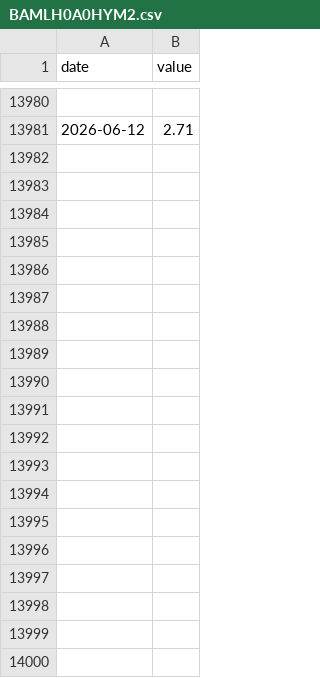
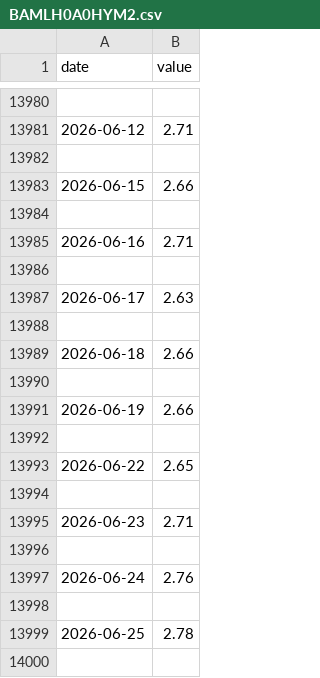
Before and after one commit to todd-26/strat-opt, a CSV file: inputs/BAMLH0A0HYM2.csv, drawn as a sheet; only a part is shown, gaps mark what is left out; the diff covers the shown part only.

```diff
--- a/inputs/BAMLH0A0HYM2.csv
+++ b/inputs/BAMLH0A0HYM2.csv
@@ -13981 +13981,20 @@ date,value
 2026-06-12,2.71
+
+2026-06-15,2.66
+
+2026-06-16,2.71
+
+2026-06-17,2.63
+
+2026-06-18,2.66
+
+2026-06-19,2.66
+
+2026-06-22,2.65
+
+2026-06-23,2.71
+
+2026-06-24,2.76
+
+2026-06-25,2.78
+
```
Also changed, not shown: 11 added rows elsewhere in this file, inputs/DGS10.csv, inputs/DGS2.csv, 8 other files.
